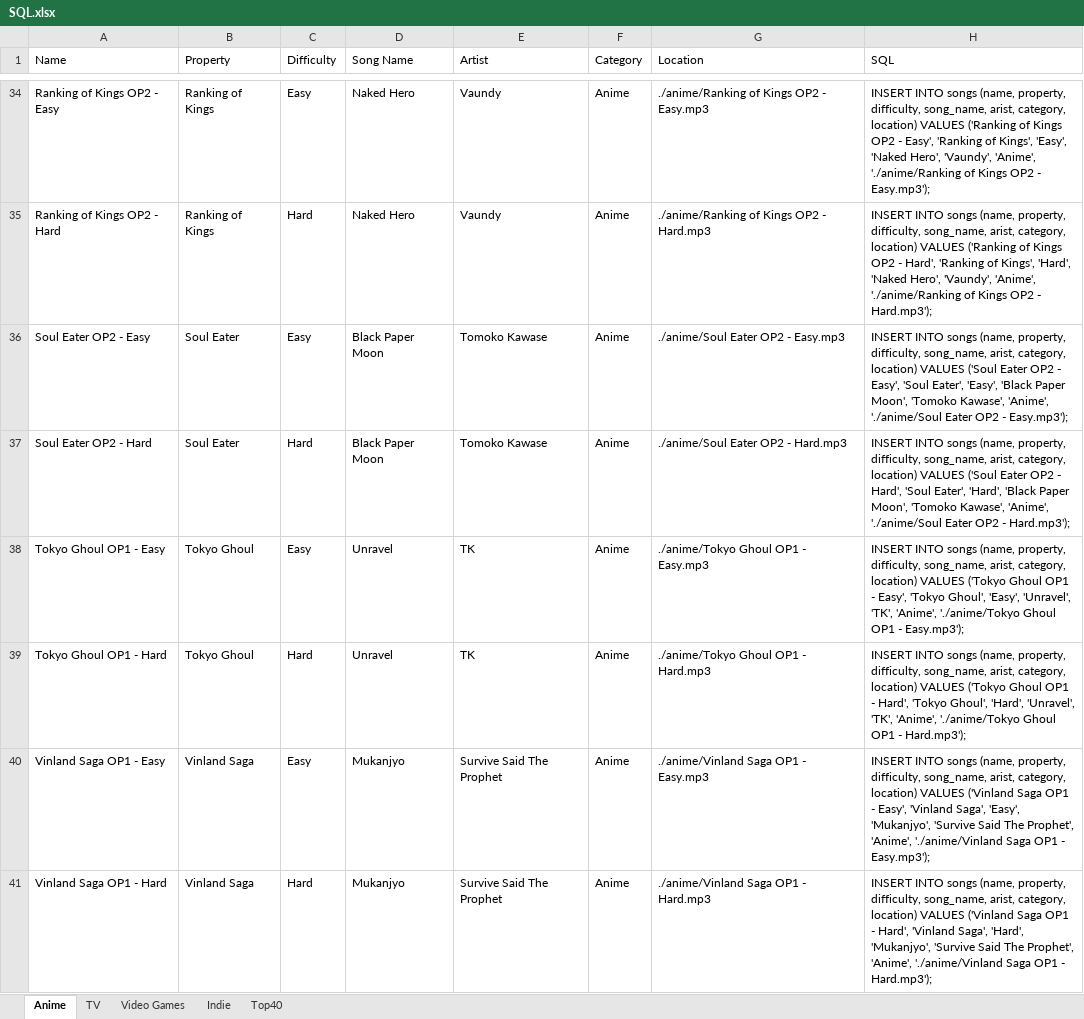
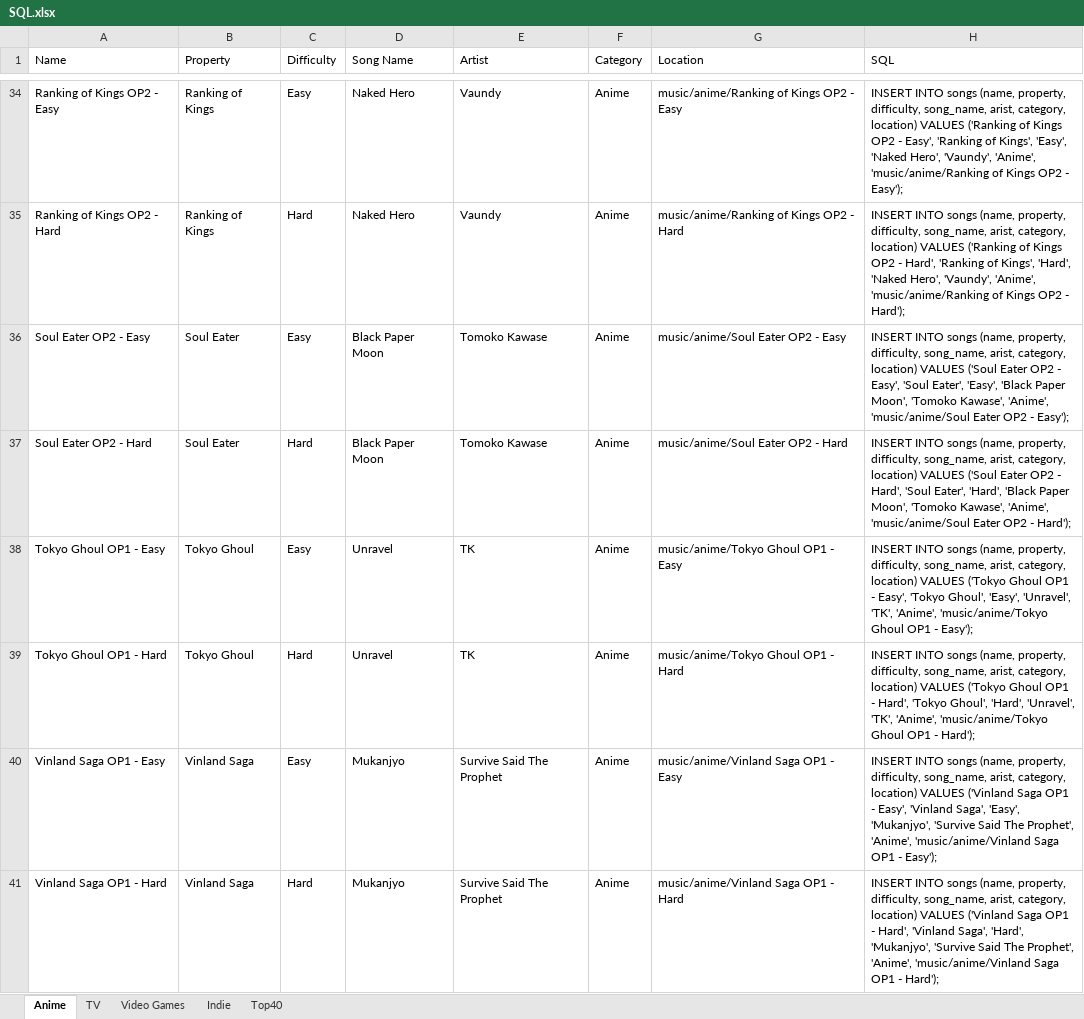
Before and after one commit to LyonsXII/Online-Game, an Excel workbook: SQL.xlsx, sheet Anime, drawn as a sheet; only a part is shown, gaps mark what is left out; values as stored, in another font and other column widths than the file's, no borders; the diff covers the shown part only; the diff names each change by its address in the sheet, - before the commit and + after, or states it on an @@ line.

Commit message:
Added random music track playback

```diff
--- a/SQL.xlsx (sheet Anime)
+++ b/SQL.xlsx (sheet Anime)
-G34 (Location): ./anime/Ranking of Kings OP2 - Easy.mp3
+G34 (Location): music/anime/Ranking of Kings OP2 - Easy
-H34 (SQL): …'Vaundy', 'Anime', './anime/Ranking of Kings OP2 - Easy.mp3');
+H34 (SQL): …'Vaundy', 'Anime', 'music/anime/Ranking of Kings OP2 - Easy');
-G35 (Location): ./anime/Ranking of Kings OP2 - Hard.mp3
+G35 (Location): music/anime/Ranking of Kings OP2 - Hard
-H35 (SQL): …'Vaundy', 'Anime', './anime/Ranking of Kings OP2 - Hard.mp3');
+H35 (SQL): …'Vaundy', 'Anime', 'music/anime/Ranking of Kings OP2 - Hard');
-G36 (Location): ./anime/Soul Eater OP2 - Easy.mp3
+G36 (Location): music/anime/Soul Eater OP2 - Easy
-H36 (SQL): …Kawase', 'Anime', './anime/Soul Eater OP2 - Easy.mp3');
+H36 (SQL): …Kawase', 'Anime', 'music/anime/Soul Eater OP2 - Easy');
-G37 (Location): ./anime/Soul Eater OP2 - Hard.mp3
+G37 (Location): music/anime/Soul Eater OP2 - Hard
-H37 (SQL): …Kawase', 'Anime', './anime/Soul Eater OP2 - Hard.mp3');
+H37 (SQL): …Kawase', 'Anime', 'music/anime/Soul Eater OP2 - Hard');
-G38 (Location): ./anime/Tokyo Ghoul OP1 - Easy.mp3
+G38 (Location): music/anime/Tokyo Ghoul OP1 - Easy
-H38 (SQL): …'TK', 'Anime', './anime/Tokyo Ghoul OP1 - Easy.mp3');
+H38 (SQL): …'TK', 'Anime', 'music/anime/Tokyo Ghoul OP1 - Easy');
-G39 (Location): ./anime/Tokyo Ghoul OP1 - Hard.mp3
+G39 (Location): music/anime/Tokyo Ghoul OP1 - Hard
-H39 (SQL): …'TK', 'Anime', './anime/Tokyo Ghoul OP1 - Hard.mp3');
+H39 (SQL): …'TK', 'Anime', 'music/anime/Tokyo Ghoul OP1 - Hard');
-G40 (Location): ./anime/Vinland Saga OP1 - Easy.mp3
+G40 (Location): music/anime/Vinland Saga OP1 - Easy
-H40 (SQL): …Prophet', 'Anime', './anime/Vinland Saga OP1 - Easy.mp3');
+H40 (SQL): …Prophet', 'Anime', 'music/anime/Vinland Saga OP1 - Easy');
-G41 (Location): ./anime/Vinland Saga OP1 - Hard.mp3
+G41 (Location): music/anime/Vinland Saga OP1 - Hard
-H41 (SQL): …Prophet', 'Anime', './anime/Vinland Saga OP1 - Hard.mp3');
+H41 (SQL): …Prophet', 'Anime', 'music/anime/Vinland Saga OP1 - Hard');
```
Also changed, not shown: 64 edited cells elsewhere in this sheet, 3 other files.
